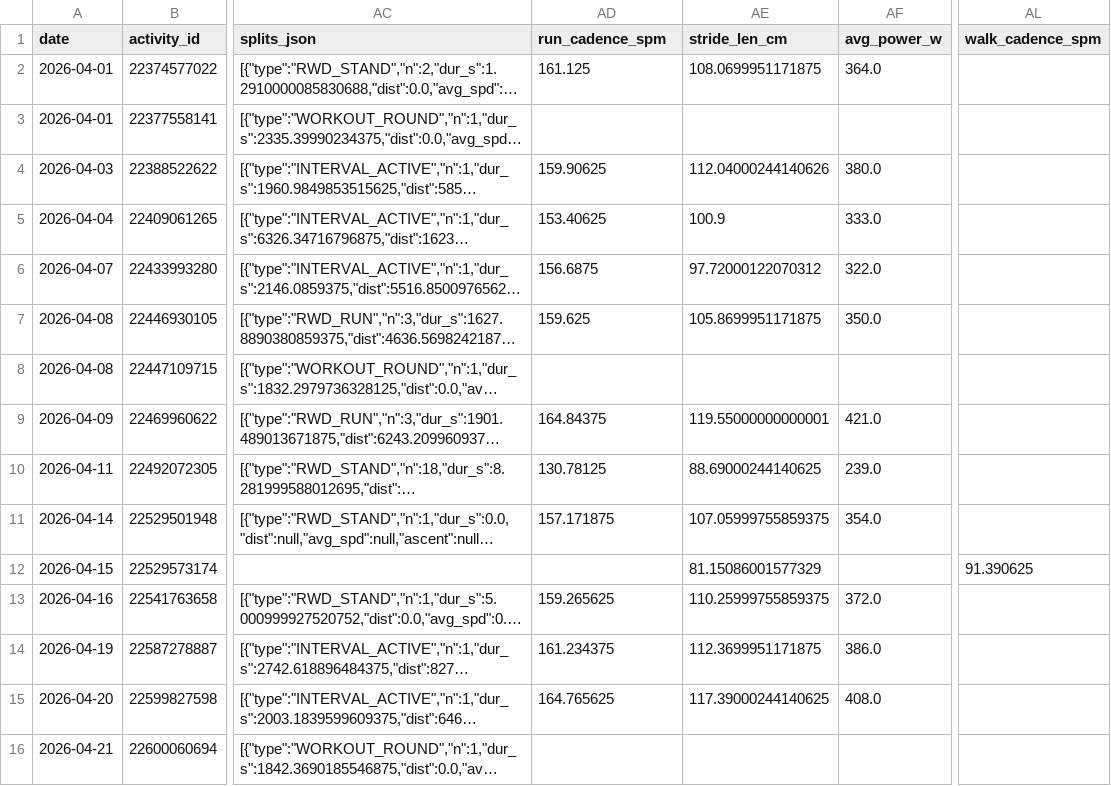
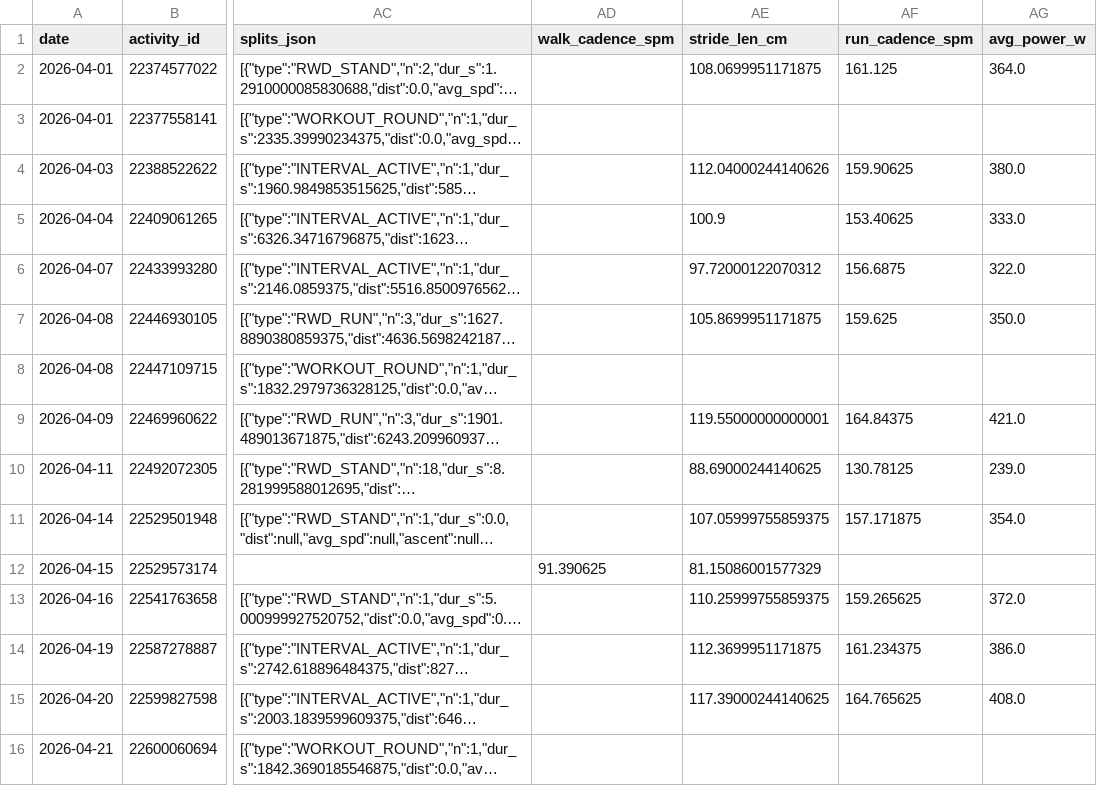
Before and after one commit to tijuanajack/GarminDataPull, a CSV file: garmin_agent/data/latest_activity_summary.csv, drawn as a sheet; only a part is shown, gaps mark what is left out; long unchanged cells end in …; removed rows and columns are numbered as before the commit, all else as after; the diff covers the shown part only; the diff names each change by its address in the sheet, - before the commit and + after, or states it on an @@ line.

```diff
--- a/garmin_agent/data/latest_activity_summary.csv
+++ b/garmin_agent/data/latest_activity_summary.csv
+column AF (run_cadence_spm), rows 2-15: 161.125 |  | 159.90625 | 153.40625 | 156.6875 | 159.625 |  | 164.84375 | 130.78125 | 157.171875 |  | 159.265625 | 161.234375 | 164.765625
-column AL (walk_cadence_spm), row 12: 91.390625
-AD1: run_cadence_spm
+AD1: walk_cadence_spm
-AD2 (walk_cadence_spm): 161.125
+AD2 (walk_cadence_spm): (empty)
-AD4 (walk_cadence_spm): 159.90625
+AD4 (walk_cadence_spm): (empty)
-AD5 (walk_cadence_spm): 153.40625
+AD5 (walk_cadence_spm): (empty)
-AD6 (walk_cadence_spm): 156.6875
+AD6 (walk_cadence_spm): (empty)
-AD7 (walk_cadence_spm): 159.625
+AD7 (walk_cadence_spm): (empty)
-AD9 (walk_cadence_spm): 164.84375
+AD9 (walk_cadence_spm): (empty)
-AD10 (walk_cadence_spm): 130.78125
+AD10 (walk_cadence_spm): (empty)
-AD11 (walk_cadence_spm): 157.171875
+AD11 (walk_cadence_spm): (empty)
-AD12 (walk_cadence_spm): (empty)
+AD12 (walk_cadence_spm): 91.390625
-AD13 (walk_cadence_spm): 159.265625
+AD13 (walk_cadence_spm): (empty)
-AD14 (walk_cadence_spm): 161.234375
+AD14 (walk_cadence_spm): (empty)
-AD15 (walk_cadence_spm): 164.765625
+AD15 (walk_cadence_spm): (empty)
```
Also changed, not shown: 2 added rows and 7 edited cells elsewhere in this file.
